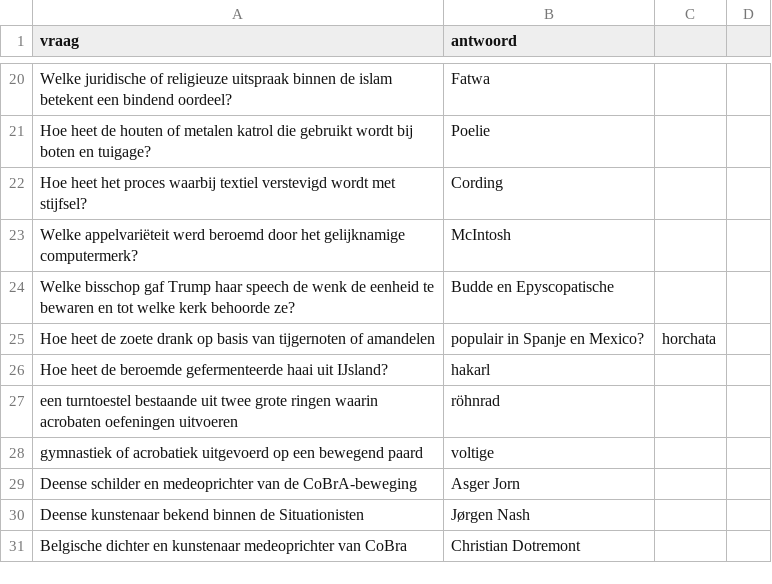
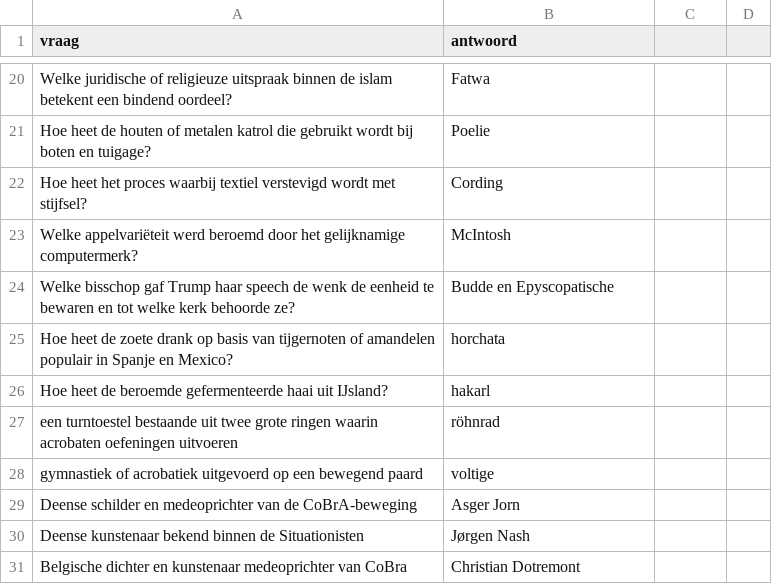
Before and after one commit to DieterVerhofstadt/quizapp, a CSV file: csv/kwisspels.csv, drawn as a sheet; only a part is shown, gaps mark what is left out.

Commit message:
Update kwisspels.csv

```diff
--- a/csv/kwisspels.csv
+++ b/csv/kwisspels.csv
@@ -24,3 +24,3 @@ Welke appelvariëteit werd beroemd door het gelijknamige computermerk?, McIntosh
 Welke bisschop gaf Trump haar speech de wenk de eenheid te bewaren en tot welke kerk behoorde ze?, Budde en Epyscopatische
-Hoe heet de zoete drank op basis van tijgernoten of amandelen, populair in Spanje en Mexico?, horchata
+Hoe heet de zoete drank op basis van tijgernoten of amandelen populair in Spanje en Mexico?, horchata
 Hoe heet de beroemde gefermenteerde haai uit IJsland?, hakarl
```
